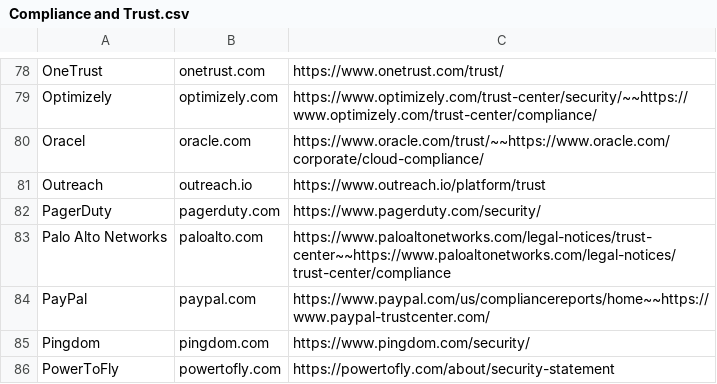
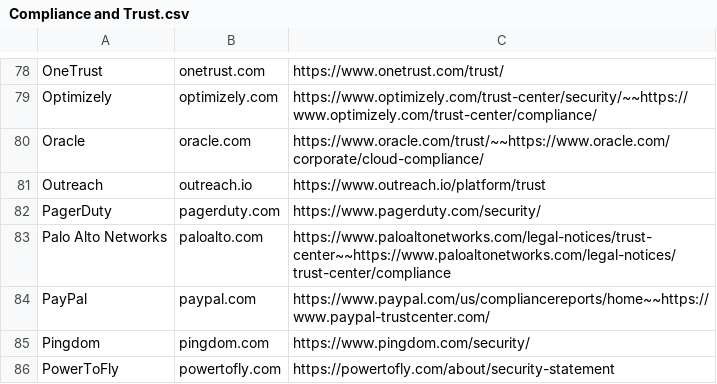
Before and after one commit to ThreatNGSecurity/Compliance-and-Trust, a CSV file: Compliance and Trust.csv, drawn as a sheet; only a part is shown, gaps mark what is left out.

Commit message:
Update Compliance and Trust.csv

```diff
--- a/Compliance and Trust.csv
+++ b/Compliance and Trust.csv
@@ -79,3 +79,3 @@ OneTrust,onetrust.com,https://www.onetrust.com/trust/
 Optimizely,optimizely.com,https://www.optimizely.com/trust-center/security/~~https://www.optimizely.com/trust-center/compliance/
-Oracel,oracle.com,https://www.oracle.com/trust/~~https://www.oracle.com/corporate/cloud-compliance/
+Oracle,oracle.com,https://www.oracle.com/trust/~~https://www.oracle.com/corporate/cloud-compliance/
 Outreach,outreach.io,https://www.outreach.io/platform/trust
```
